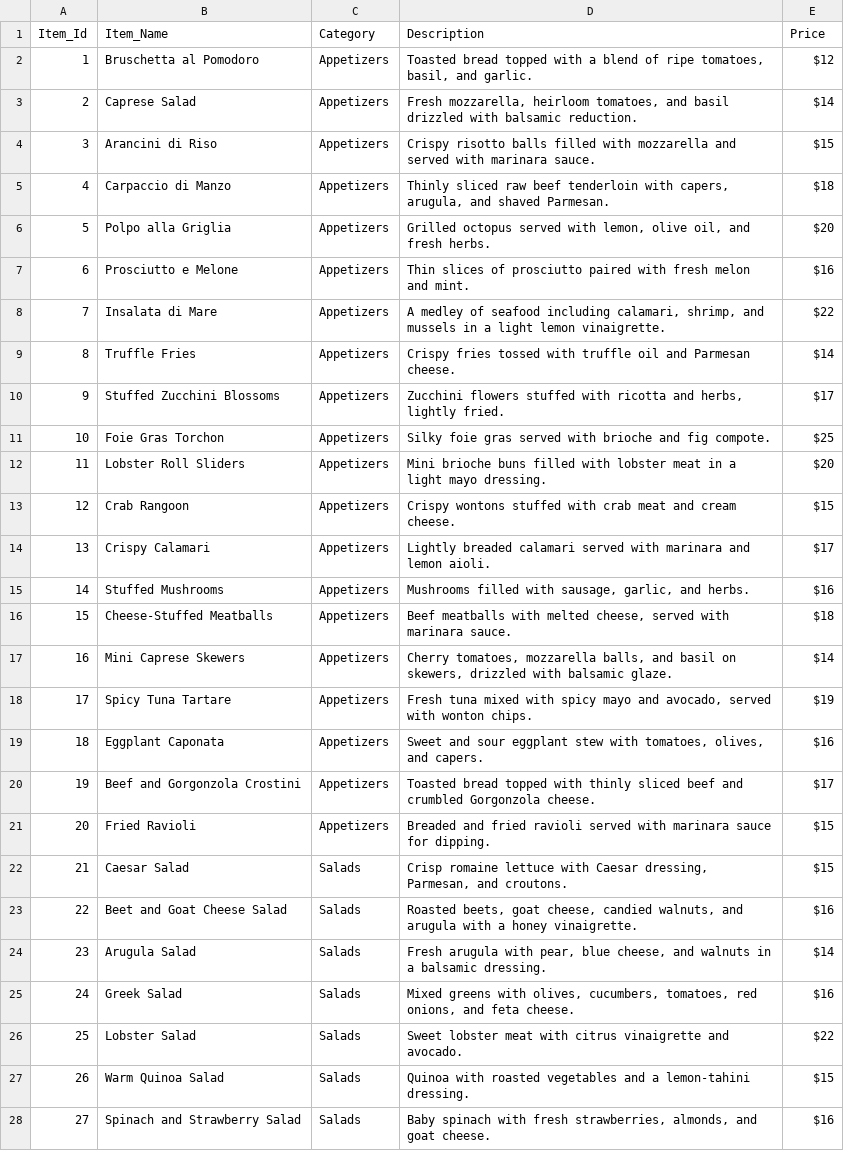
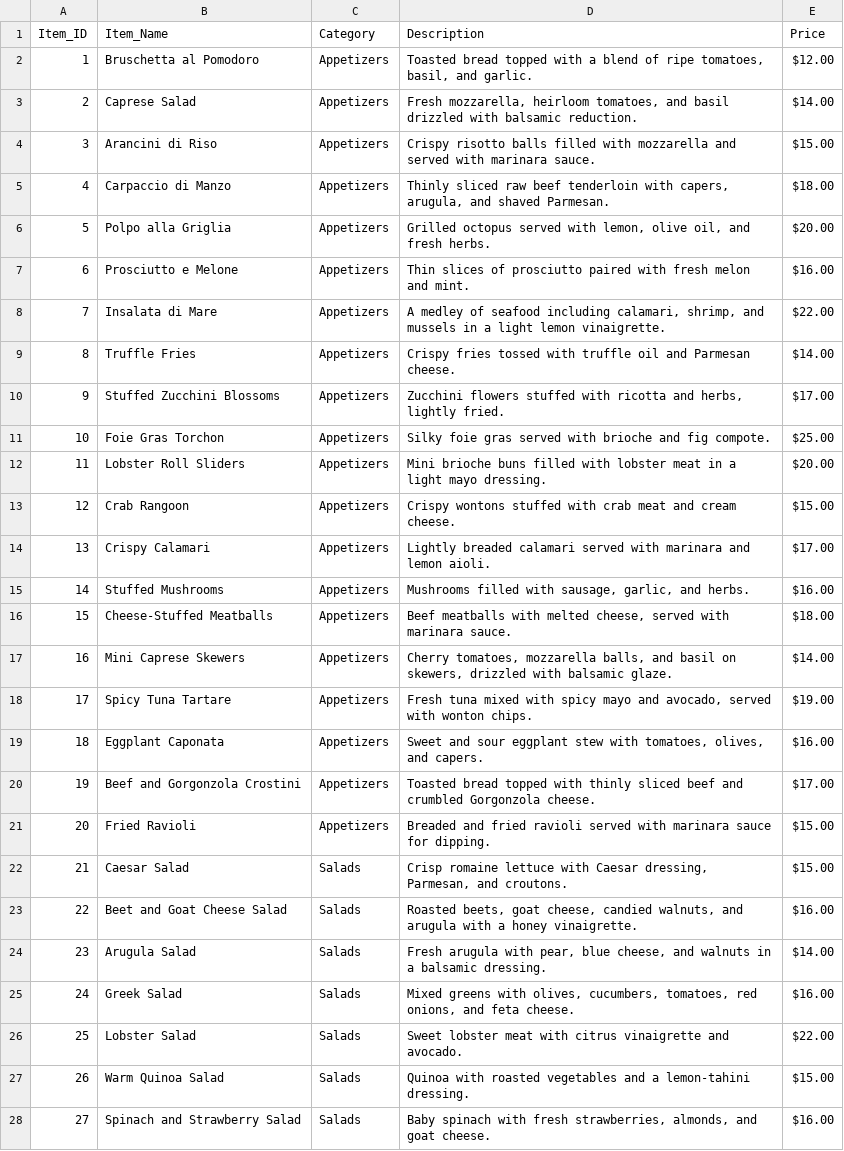
Before and after one commit to Shirly8/RecommendIQ, a CSV file: Menu.csv, drawn as a sheet; only a part is shown; the diff covers the shown part only.

```diff
--- a/Menu.csv
+++ b/Menu.csv
@@ -1,28 +1,28 @@
-Item_Id,Item_Name,Category,Description,Price
-1,Bruschetta al Pomodoro,Appetizers,"Toasted bread topped with a blend of ripe tomatoes, basil, and garlic.",$12
-2,Caprese Salad,Appetizers,"Fresh mozzarella, heirloom tomatoes, and basil drizzled with balsamic reduction.",$14
-3,Arancini di Riso,Appetizers,Crispy risotto balls filled with mozzarella and served with marinara sauce.,$15
-4,Carpaccio di Manzo,Appetizers,"Thinly sliced raw beef tenderloin with capers, arugula, and shaved Parmesan.",$18
-5,Polpo alla Griglia,Appetizers,"Grilled octopus served with lemon, olive oil, and fresh herbs.",$20
-6,Prosciutto e Melone,Appetizers,Thin slices of prosciutto paired with fresh melon and mint.,$16
-7,Insalata di Mare,Appetizers,"A medley of seafood including calamari, shrimp, and mussels in a light lemon vinaigrette.",$22
-8,Truffle Fries,Appetizers,Crispy fries tossed with truffle oil and Parmesan cheese.,$14
-9,Stuffed Zucchini Blossoms,Appetizers,"Zucchini flowers stuffed with ricotta and herbs, lightly fried.",$17
-10,Foie Gras Torchon,Appetizers,Silky foie gras served with brioche and fig compote.,$25
-11,Lobster Roll Sliders,Appetizers,Mini brioche buns filled with lobster meat in a light mayo dressing.,$20
-12,Crab Rangoon,Appetizers,Crispy wontons stuffed with crab meat and cream cheese.,$15
-13,Crispy Calamari,Appetizers,Lightly breaded calamari served with marinara and lemon aioli.,$17
-14,Stuffed Mushrooms,Appetizers,"Mushrooms filled with sausage, garlic, and herbs.",$16
-15,Cheese-Stuffed Meatballs,Appetizers,"Beef meatballs with melted cheese, served with marinara sauce.",$18
-16,Mini Caprese Skewers,Appetizers,"Cherry tomatoes, mozzarella balls, and basil on skewers, drizzled with balsamic glaze.",$14
-17,Spicy Tuna Tartare,Appetizers,"Fresh tuna mixed with spicy mayo and avocado, served with wonton chips.",$19
-18,Eggplant Caponata,Appetizers,"Sweet and sour eggplant stew with tomatoes, olives, and capers.",$16
-19,Beef and Gorgonzola Crostini,Appetizers,Toasted bread topped with thinly sliced beef and crumbled Gorgonzola cheese.,$17
-20,Fried Ravioli,Appetizers,Breaded and fried ravioli served with marinara sauce for dipping.,$15
-21,Caesar Salad,Salads,"Crisp romaine lettuce with Caesar dressing, Parmesan, and croutons.",$15
-22,Beet and Goat Cheese Salad,Salads,"Roasted beets, goat cheese, candied walnuts, and arugula with a honey vinaigrette.",$16
-23,Arugula Salad,Salads,"Fresh arugula with pear, blue cheese, and walnuts in a balsamic dressing.",$14
-24,Greek Salad,Salads,"Mixed greens with olives, cucumbers, tomatoes, red onions, and feta cheese.",$16
-25,Lobster Salad,Salads,Sweet lobster meat with citrus vinaigrette and avocado.,$22
-26,Warm Quinoa Salad,Salads,Quinoa with roasted vegetables and a lemon-tahini dressing.,$15
-27,Spinach and Strawberry Salad,Salads,"Baby spinach with fresh strawberries, almonds, and goat cheese.",$16
+Item_ID,Item_Name,Category,Description,Price
+1,Bruschetta al Pomodoro,Appetizers,"Toasted bread topped with a blend of ripe tomatoes, basil, and garlic.",$12.00
+2,Caprese Salad,Appetizers,"Fresh mozzarella, heirloom tomatoes, and basil drizzled with balsamic reduction.",$14.00
+3,Arancini di Riso,Appetizers,Crispy risotto balls filled with mozzarella and served with marinara sauce.,$15.00
+4,Carpaccio di Manzo,Appetizers,"Thinly sliced raw beef tenderloin with capers, arugula, and shaved Parmesan.",$18.00
+5,Polpo alla Griglia,Appetizers,"Grilled octopus served with lemon, olive oil, and fresh herbs.",$20.00
+6,Prosciutto e Melone,Appetizers,Thin slices of prosciutto paired with fresh melon and mint.,$16.00
+7,Insalata di Mare,Appetizers,"A medley of seafood including calamari, shrimp, and mussels in a light lemon vinaigrette.",$22.00
+8,Truffle Fries,Appetizers,Crispy fries tossed with truffle oil and Parmesan cheese.,$14.00
+9,Stuffed Zucchini Blossoms,Appetizers,"Zucchini flowers stuffed with ricotta and herbs, lightly fried.",$17.00
+10,Foie Gras Torchon,Appetizers,Silky foie gras served with brioche and fig compote.,$25.00
+11,Lobster Roll Sliders,Appetizers,Mini brioche buns filled with lobster meat in a light mayo dressing.,$20.00
+12,Crab Rangoon,Appetizers,Crispy wontons stuffed with crab meat and cream cheese.,$15.00
+13,Crispy Calamari,Appetizers,Lightly breaded calamari served with marinara and lemon aioli.,$17.00
+14,Stuffed Mushrooms,Appetizers,"Mushrooms filled with sausage, garlic, and herbs.",$16.00
+15,Cheese-Stuffed Meatballs,Appetizers,"Beef meatballs with melted cheese, served with marinara sauce.",$18.00
+16,Mini Caprese Skewers,Appetizers,"Cherry tomatoes, mozzarella balls, and basil on skewers, drizzled with balsamic glaze.",$14.00
+17,Spicy Tuna Tartare,Appetizers,"Fresh tuna mixed with spicy mayo and avocado, served with wonton chips.",$19.00
+18,Eggplant Caponata,Appetizers,"Sweet and sour eggplant stew with tomatoes, olives, and capers.",$16.00
+19,Beef and Gorgonzola Crostini,Appetizers,Toasted bread topped with thinly sliced beef and crumbled Gorgonzola cheese.,$17.00
+20,Fried Ravioli,Appetizers,Breaded and fried ravioli served with marinara sauce for dipping.,$15.00
+21,Caesar Salad,Salads,"Crisp romaine lettuce with Caesar dressing, Parmesan, and croutons.",$15.00
+22,Beet and Goat Cheese Salad,Salads,"Roasted beets, goat cheese, candied walnuts, and arugula with a honey vinaigrette.",$16.00
+23,Arugula Salad,Salads,"Fresh arugula with pear, blue cheese, and walnuts in a balsamic dressing.",$14.00
+24,Greek Salad,Salads,"Mixed greens with olives, cucumbers, tomatoes, red onions, and feta cheese.",$16.00
+25,Lobster Salad,Salads,Sweet lobster meat with citrus vinaigrette and avocado.,$22.00
+26,Warm Quinoa Salad,Salads,Quinoa with roasted vegetables and a lemon-tahini dressing.,$15.00
+27,Spinach and Strawberry Salad,Salads,"Baby spinach with fresh strawberries, almonds, and goat cheese.",$16.00
```
Also changed, not shown: 68 edited cells elsewhere in this file, 3 other files.
